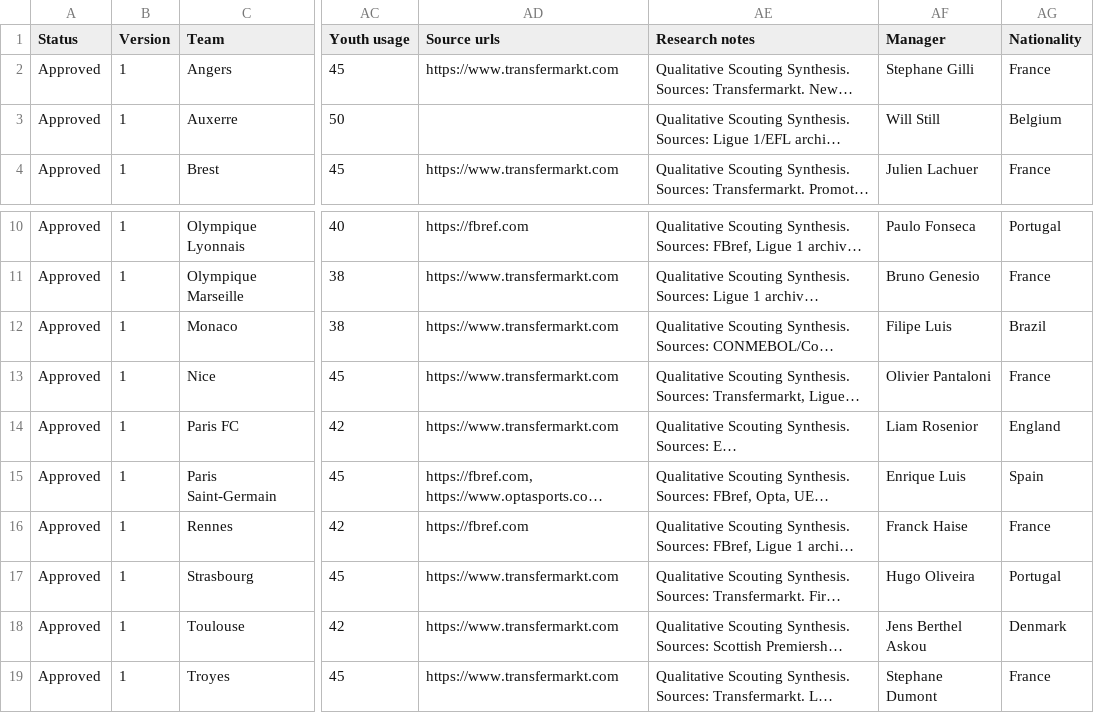
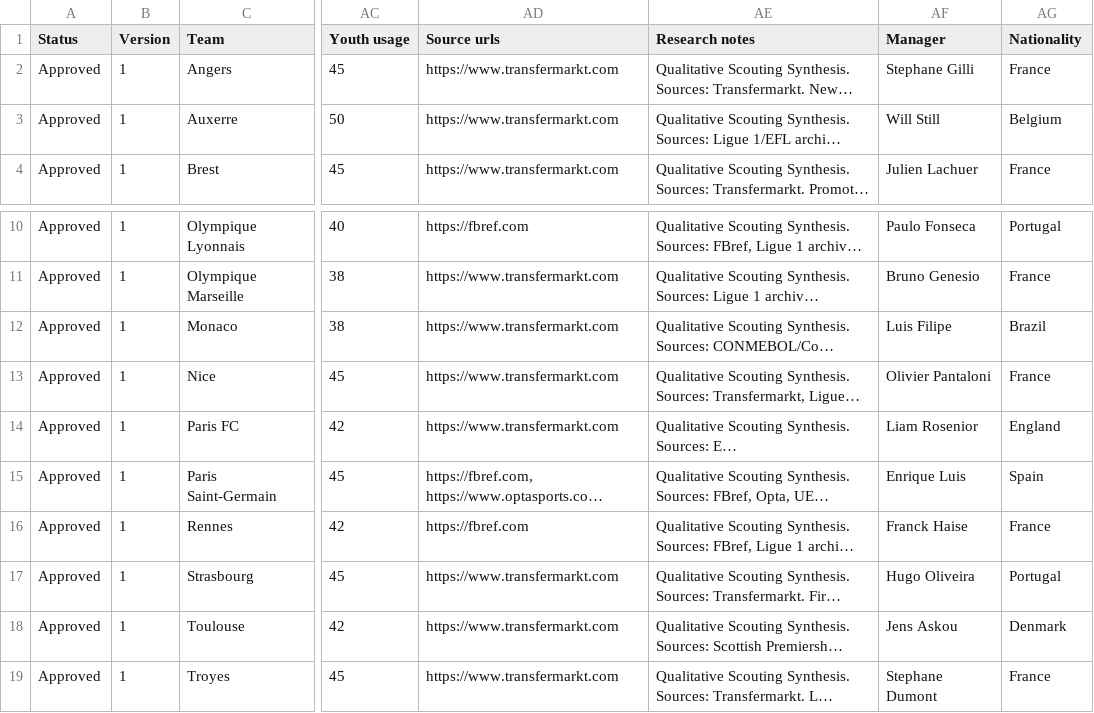
Before and after one commit to Betpreneur/betpreneur_BE, a CSV file: imports/ligue_1_2026-27_coaches.csv, drawn as a sheet; only a part is shown, gaps mark what is left out; long unchanged cells end in …; the diff names each change by its address in the sheet, - before the commit and + after, or states it on an @@ line.

Commit message:
fix compact

```diff
--- a/imports/ligue_1_2026-27_coaches.csv
+++ b/imports/ligue_1_2026-27_coaches.csv
-AD3 (Source urls): (empty)
+AD3 (Source urls): https://www.transfermarkt.com
-AF12 (Manager): Filipe Luis
+AF12 (Manager): Luis Filipe
-AF18 (Manager): Jens Berthel Askou
+AF18 (Manager): Jens Askou
```
